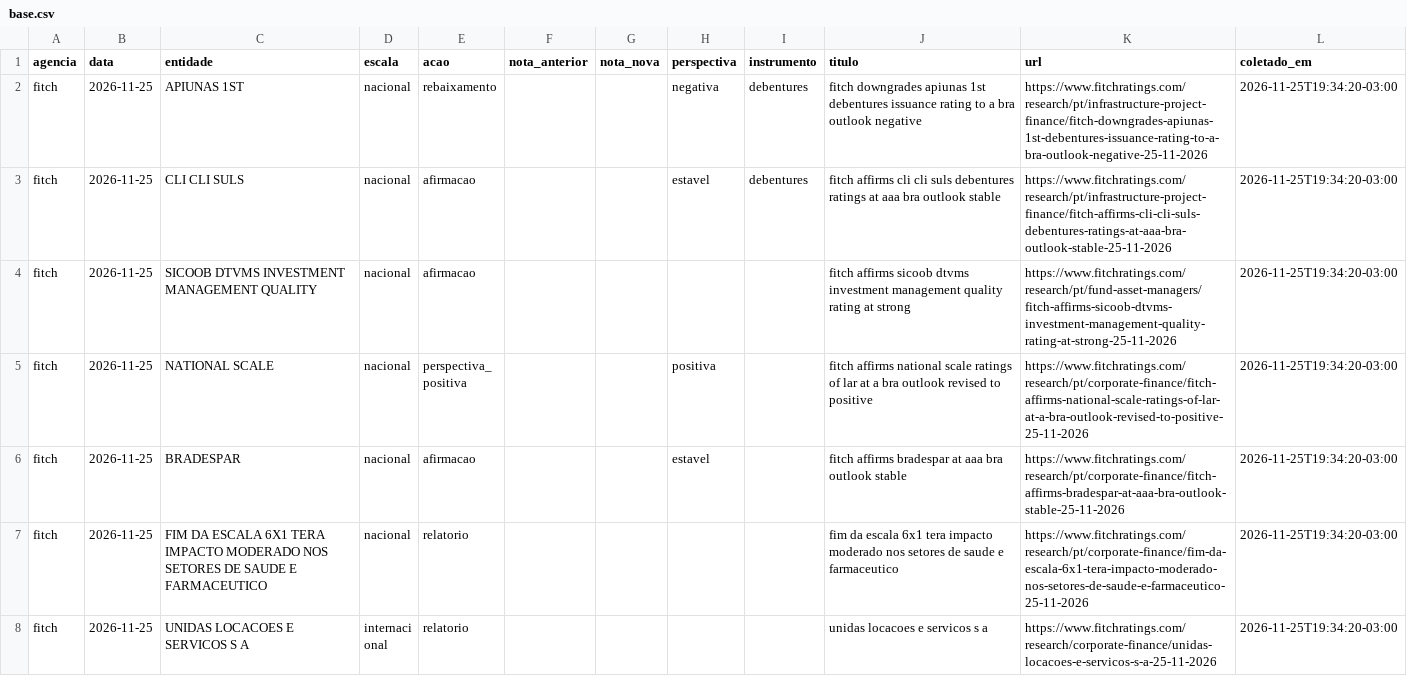
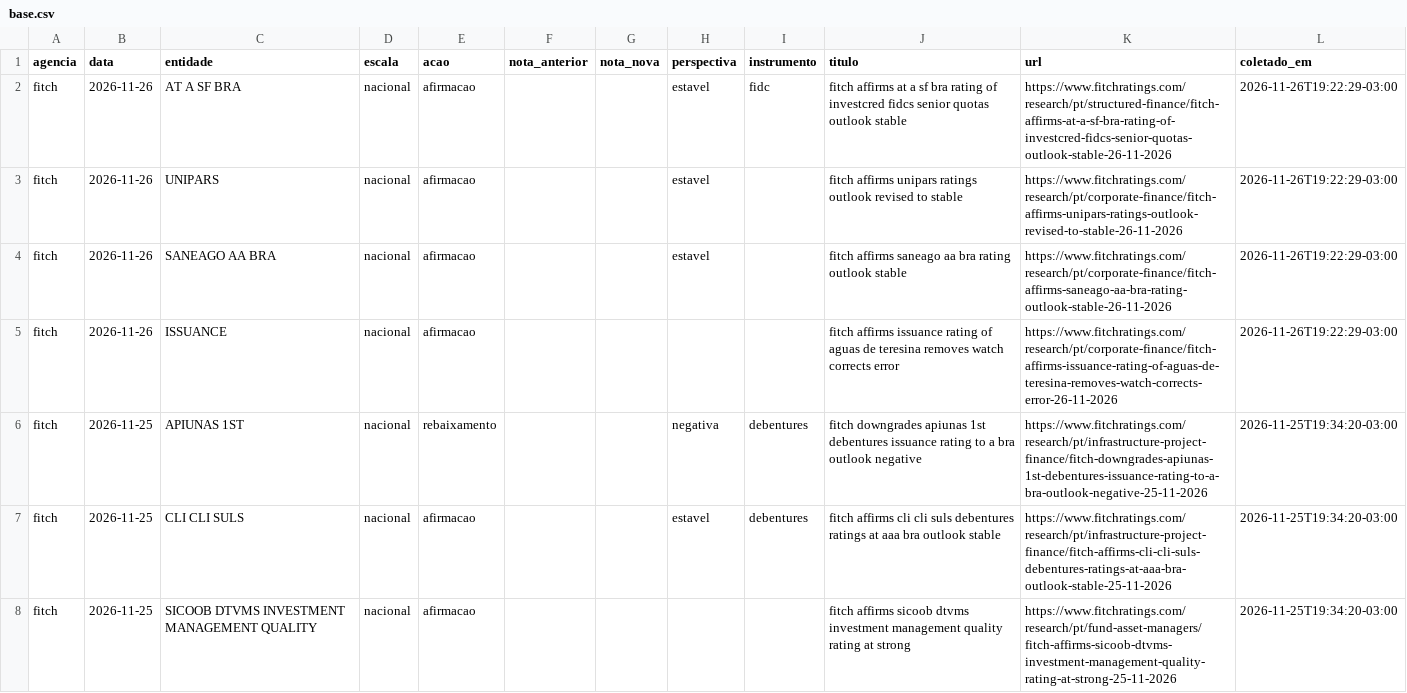
Before and after one commit to rodoso-mcamargo/originacao, a CSV file: dados/ratings_agencias/base.csv, drawn as a sheet; only a part is shown; the shorter side is filled out with more unchanged rows.

```diff
--- a/dados/ratings_agencias/base.csv
+++ b/dados/ratings_agencias/base.csv
@@ -1,2 +1,6 @@
 agencia,data,entidade,escala,acao,nota_anterior,nota_nova,perspectiva,instrumento,titulo,url,coletado_em
+fitch,2026-11-26,AT A SF BRA,nacional,afirmacao,,,estavel,fidc,fitch affirms at a sf bra rating of investcred fidcs senior quotas outlook stable,https://www.fitchratings.com/research/pt/structured-finance/fitch-affirms-at-a-sf-bra-rating-of-investcred-fidcs-senior-quotas-outlook-stable-26-11-2026,2026-11-26T19:22:29-03:00
+fitch,2026-11-26,UNIPARS,nacional,afirmacao,,,estavel,,fitch affirms unipars ratings outlook revised to stable,https://www.fitchratings.com/research/pt/corporate-finance/fitch-affirms-unipars-ratings-outlook-revised-to-stable-26-11-2026,2026-11-26T19:22:29-03:00
+fitch,2026-11-26,SANEAGO AA BRA,nacional,afirmacao,,,estavel,,fitch affirms saneago aa bra rating outlook stable,https://www.fitchratings.com/research/pt/corporate-finance/fitch-affirms-saneago-aa-bra-rating-outlook-stable-26-11-2026,2026-11-26T19:22:29-03:00
+fitch,2026-11-26,ISSUANCE,nacional,afirmacao,,,,,fitch affirms issuance rating of aguas de teresina removes watch corrects error,https://www.fitchratings.com/research/pt/corporate-finance/fitch-affirms-issuance-rating-of-aguas-de-teresina-removes-watch-corrects-error-26-11-2026,2026-11-26T19:22:29-03:00
 fitch,2026-11-25,APIUNAS 1ST,nacional,rebaixamento,,,negativa,debentures,fitch downgrades apiunas 1st debentures issuance rating to a bra outlook negative,https://www.fitchratings.com/research/pt/infrastructure-project-finance/fitch-downgrades-apiunas-1st-debentures-issuance-rating-to-a-bra-outlook-negative-25-11-2026,2026-11-25T19:34:20-03:00
```
Also changed, not shown: 2 other files.
